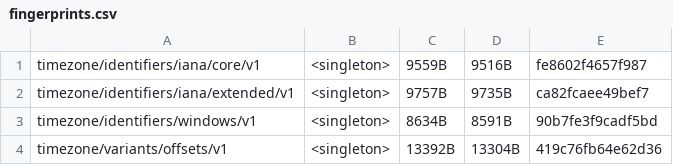
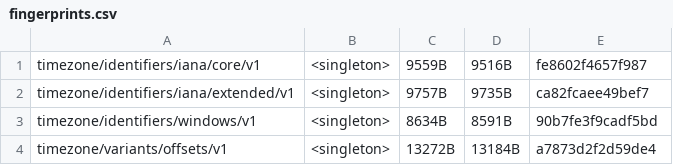
Before and after one commit to unicode-org/icu4x, a CSV file: provider/data/time/fingerprints.csv, drawn as a sheet.

```diff
--- a/provider/data/time/fingerprints.csv
+++ b/provider/data/time/fingerprints.csv
@@ -3,2 +3,2 @@ timezone/identifiers/iana/extended/v1, <singleton>, 9757B, 9735B, ca82fcaee49bef
 timezone/identifiers/windows/v1, <singleton>, 8634B, 8591B, 90b7fe3f9cadf5bd
-timezone/variants/offsets/v1, <singleton>, 13392B, 13304B, 419c76fb64e62d36
+timezone/variants/offsets/v1, <singleton>, 13272B, 13184B, a7873d2f2d59de4
```
Also changed, not shown: 6 other files.
